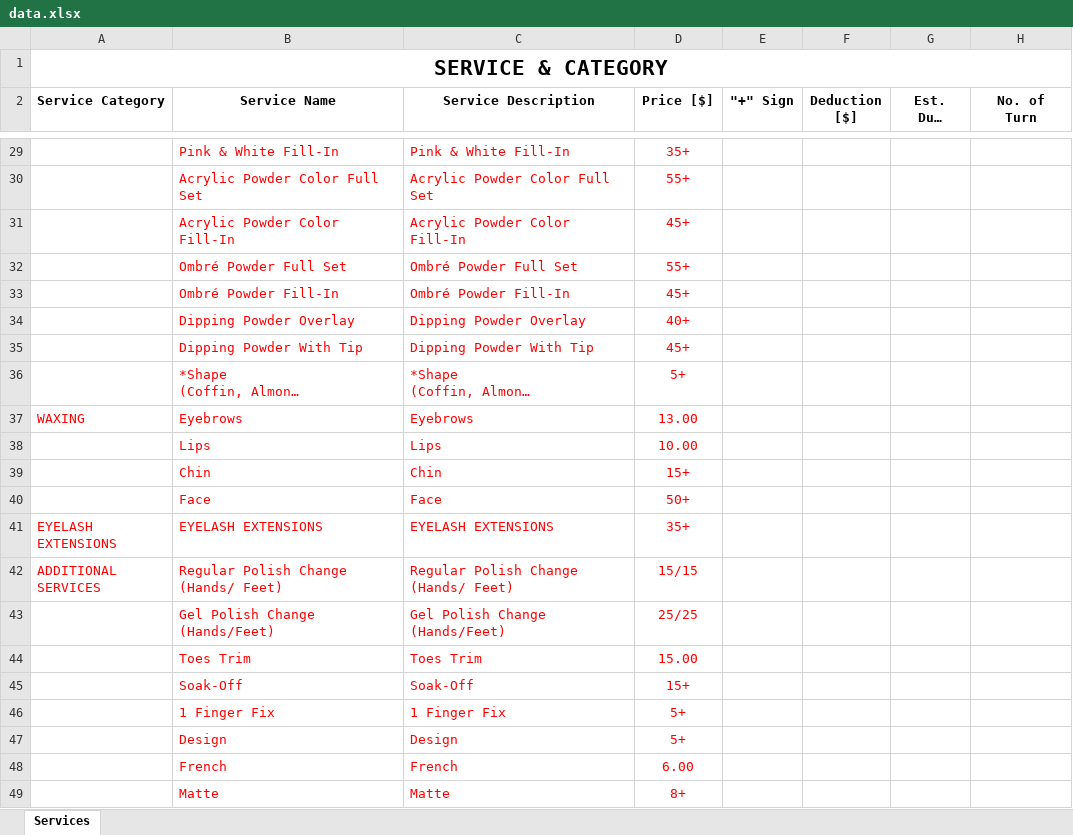
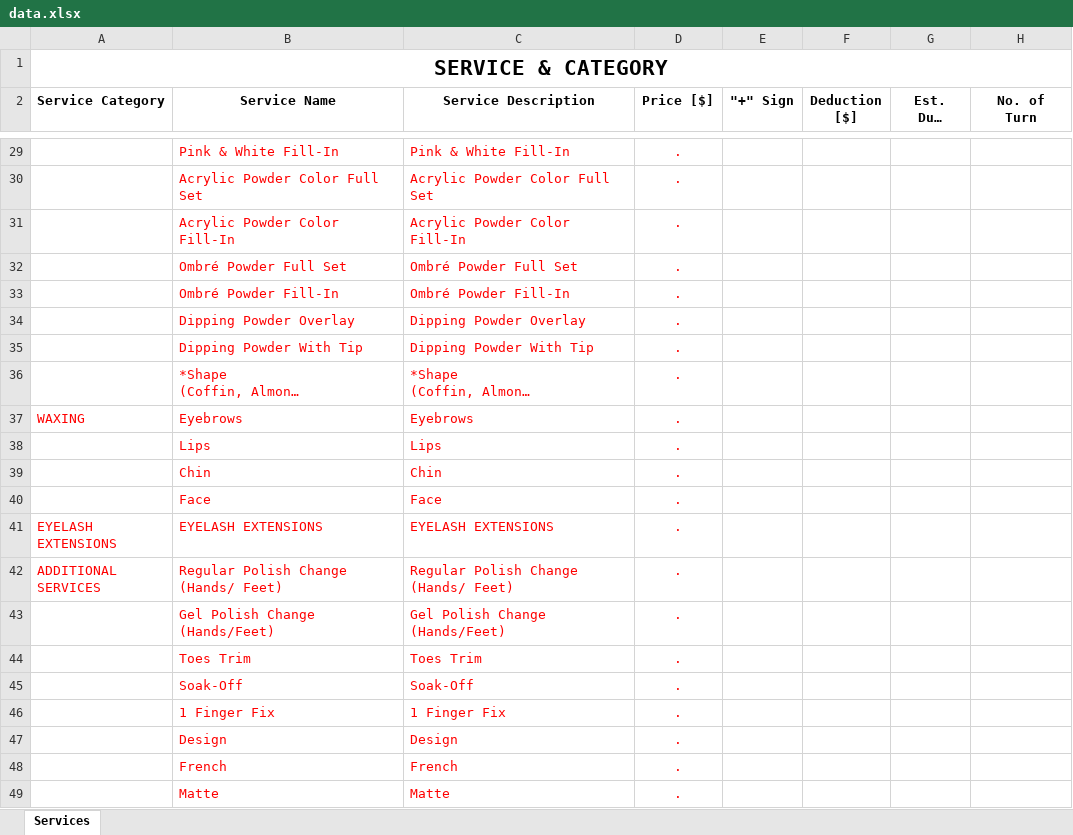
Before and after one commit to pthaithach/163LEGACYNAILSPA, an Excel workbook: scripts/data/data.xlsx, sheet Services, drawn as a sheet; only a part is shown, gaps mark what is left out; long unchanged cells end in …; values as stored, in another font and other column widths than the file's, no borders; the diff covers the shown part only; the diff names each change by its address in the sheet, - before the commit and + after, or states it on an @@ line.

```diff
--- a/scripts/data/data.xlsx (sheet Services)
+++ b/scripts/data/data.xlsx (sheet Services)
-D29 (Price [$]): 35+
+D29 (Price [$]): .
-D30 (Price [$]): 55+
+D30 (Price [$]): .
-D31 (Price [$]): 45+
+D31 (Price [$]): .
-D32 (Price [$]): 55+
+D32 (Price [$]): .
-D33 (Price [$]): 45+
+D33 (Price [$]): .
-D34 (Price [$]): 40+
+D34 (Price [$]): .
-D35 (Price [$]): 45+
+D35 (Price [$]): .
-D36 (Price [$]): 5+
+D36 (Price [$]): .
-D37 (Price [$]): 13.00
+D37 (Price [$]): .
-D38 (Price [$]): 10.00
+D38 (Price [$]): .
-D39 (Price [$]): 15+
+D39 (Price [$]): .
-D40 (Price [$]): 50+
+D40 (Price [$]): .
-D41 (Price [$]): 35+
+D41 (Price [$]): .
-D42 (Price [$]): 15/15
+D42 (Price [$]): .
-D43 (Price [$]): 25/25
+D43 (Price [$]): .
-D44 (Price [$]): 15.00
+D44 (Price [$]): .
-D45 (Price [$]): 15+
+D45 (Price [$]): .
-D46:D47 (Price [$]): 5+
+D46:D47 (Price [$]): .
-D48 (Price [$]): 6.00
+D48 (Price [$]): .
-D49 (Price [$]): 8+
+D49 (Price [$]): .
```
Also changed, not shown: 26 edited cells elsewhere in this sheet, scripts/data/data_bak.xlsx, 6 other files.
